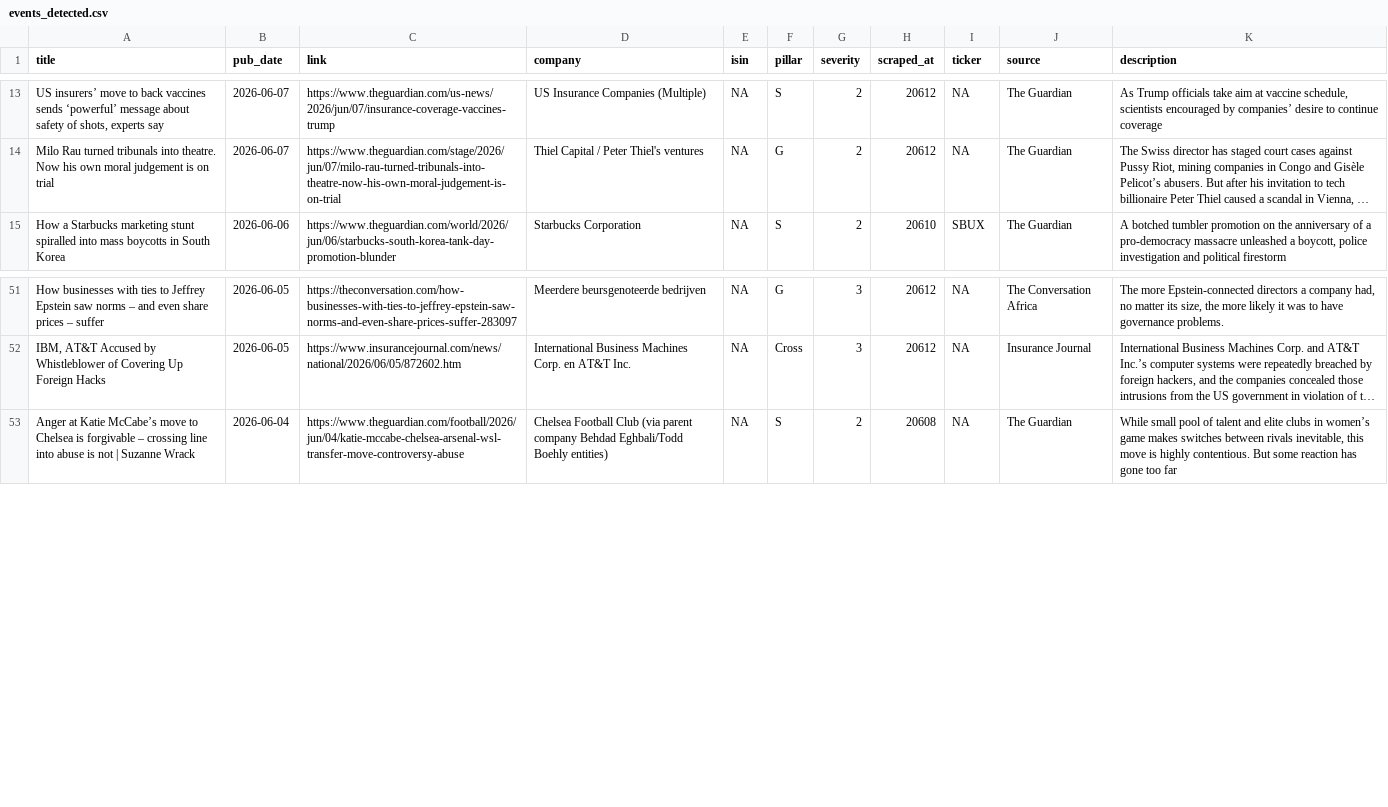
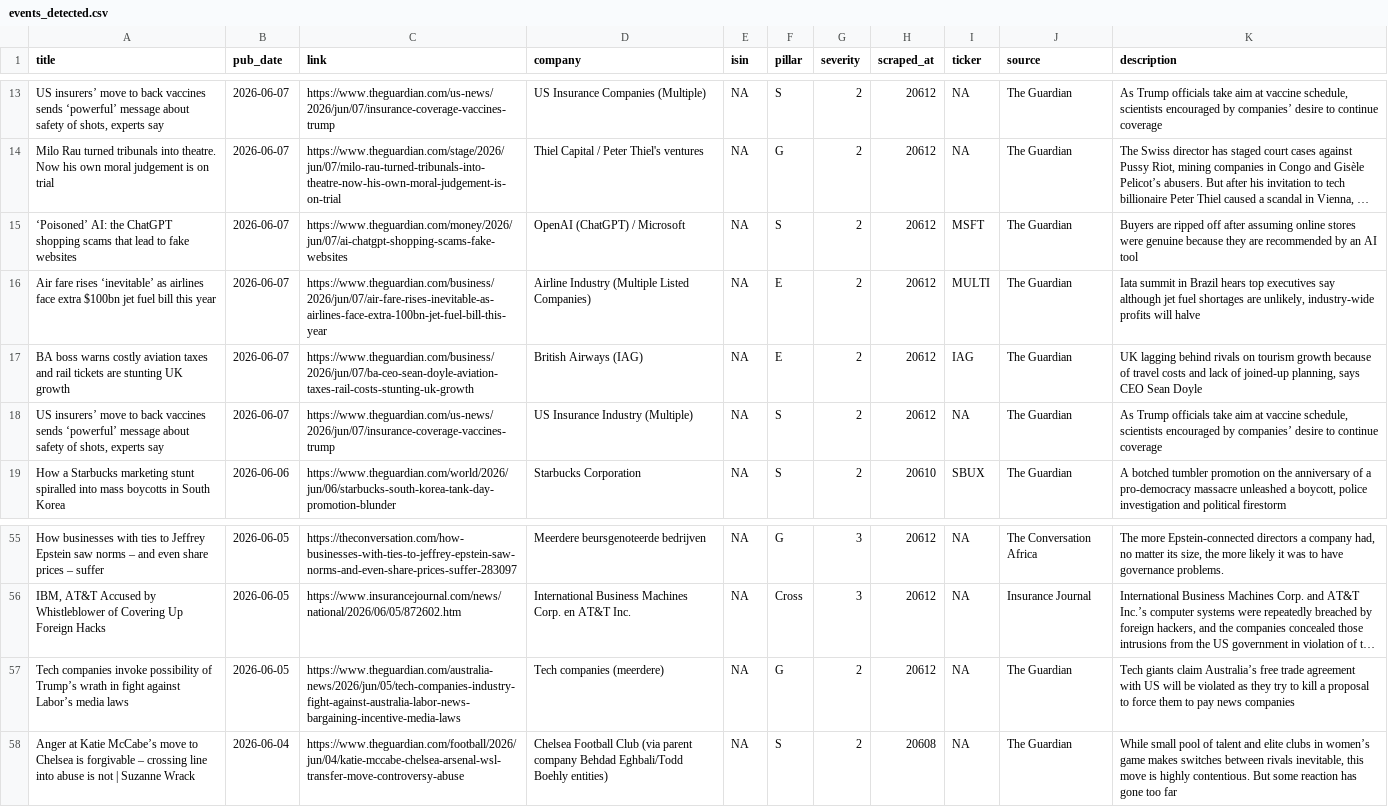
Before and after one commit to nabiel1200-ai/esg, a CSV file: data/events_detected.csv, drawn as a sheet; only a part is shown, gaps mark what is left out; long unchanged cells end in …; the diff names each change by its address in the sheet, - before the commit and + after, or states it on an @@ line.

```diff
--- a/data/events_detected.csv
+++ b/data/events_detected.csv
+row 15: ‘Poisoned’ AI: the ChatGPT shopping scams that lead to fake websites | 2026-06-07 | https://www.theguardian.com/money/2026/jun/07/ai-chatgpt-shopping-scams-fake-websites | OpenAI (ChatGPT) / Microsoft | NA | S | 2 | 20612 | MSFT | The Guardian | Buyers are ripped off after assuming online stores were genuine because they are recommended by an AI tool
+row 16: Air fare rises ‘inevitable’ as airlines face extra $100bn jet fuel bill this year | 2026-06-07 | https://www.theguardian.com/business/2026/jun/07/air-fare-rises-inevitable-as-airlines-face-extra-100bn-jet-fuel-bill-this-year | Airline Industry (Multiple Listed Companies) | NA | E | 2 | 20612 | MULTI | The Guardian | Iata summit in Brazil hears top executives say although jet fuel shortages are unlikely, industry-wide profits will halve
+row 17: BA boss warns costly aviation taxes and rail tickets are stunting UK growth | 2026-06-07 | https://www.theguardian.com/business/2026/jun/07/ba-ceo-sean-doyle-aviation-taxes-rail-costs-stunting-uk-growth | British Airways (IAG) | NA | E | 2 | 20612 | IAG | The Guardian | UK lagging behind rivals on tourism growth because of travel costs and lack of joined-up planning, says CEO Sean Doyle
+row 18: US insurers’ move to back vaccines sends ‘powerful’ message about safety of shots, experts say | 2026-06-07 | https://www.theguardian.com/us-news/2026/jun/07/insurance-coverage-vaccines-trump | US Insurance Industry (Multiple) | NA | S | 2 | 20612 | NA | The Guardian | As Trump officials take aim at vaccine schedule, scientists encouraged by companies’ desire to continue coverage
+row 57: Tech companies invoke possibility of Trump’s wrath in fight against Labor’s media laws | 2026-06-05 | https://www.theguardian.com/australia-news/2026/jun/05/tech-companies-industry-fight-against-australia-labor-news-bargaining-incentive-media-laws | Tech companies (meerdere) | NA | G | 2 | 20612 | NA | The Guardian | Tech giants claim Australia’s free trade agreement with US will be violated as they try to kill a proposal to force them to pay news companies
```
Also changed, not shown: data/signals_live.csv.
